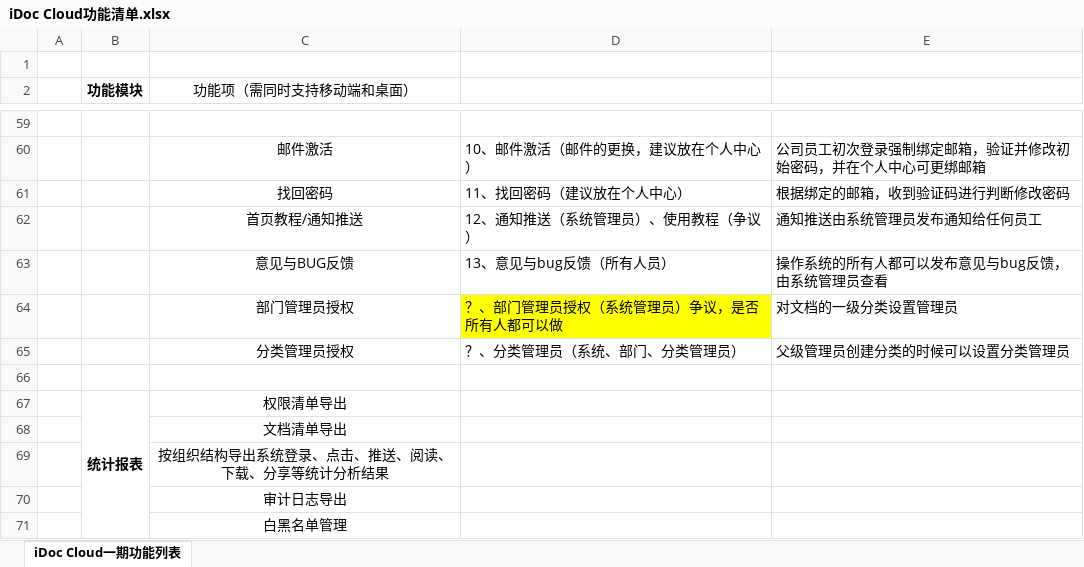
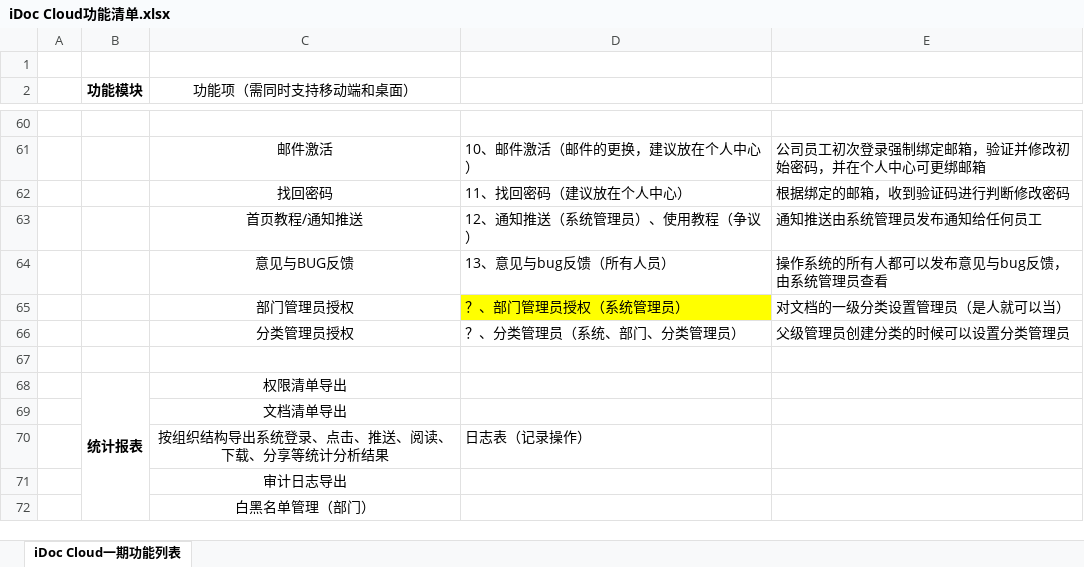
Before and after one commit to sijizhi/IDOC-PLAN, an Excel workbook: IDCO云服务/一期讨论/iDoc Cloud功能清单.xlsx, sheet iDoc Cloud一期功能列表, drawn as a sheet; only a part is shown, gaps mark what is left out; values as stored, in another font and other column widths than the file's, no borders; addresses are those after the commit; the diff covers the shown part only; the diff names each change by its address in the sheet, - before the commit and + after, or states it on an @@ line.

```diff
--- a/IDCO云服务/一期讨论/iDoc Cloud功能清单.xlsx (sheet iDoc Cloud一期功能列表)
+++ b/IDCO云服务/一期讨论/iDoc Cloud功能清单.xlsx (sheet iDoc Cloud一期功能列表)
-D65: ？、部门管理员授权（系统管理员）争议，是否所有人都可以做
+D65: ？、部门管理员授权（系统管理员）
-E65: 对文档的一级分类设置管理员
+E65: 对文档的一级分类设置管理员（是人就可以当）
-D70: (empty)
+D70: 日志表（记录操作）
-C72 (功能项（需同时支持移动端和桌面）): 白黑名单管理
+C72 (功能项（需同时支持移动端和桌面）): 白黑名单管理（部门）
```
Also changed, not shown: 1 added row, 14 edited cells and cell formats elsewhere in this sheet.
